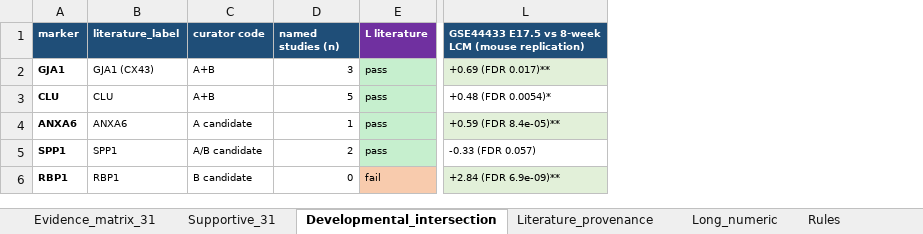
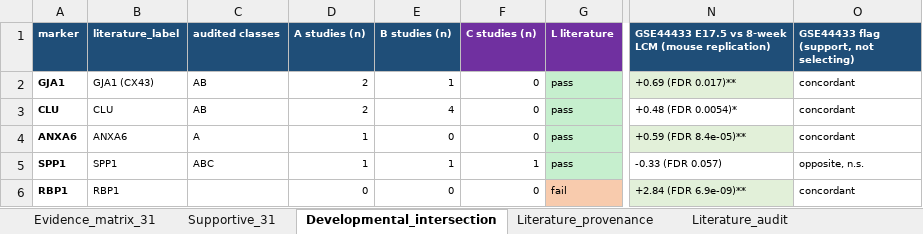
Before and after one commit to leezx/oncofetal_signature, an Excel workbook: core_oncofetal/results/Core_oncofetal_gate_statistics_public.xlsx, sheet Developmental_intersection, drawn as a sheet; only a part is shown, gaps mark what is left out; values as stored, in another font and other column widths than the file's, no borders; removed rows and columns are numbered as before the commit, all else as after; the diff names each change by its address in the sheet, - before the commit and + after, or states it on an @@ line.

```diff
--- a/core_oncofetal/results/Core_oncofetal_gate_statistics_public.xlsx (sheet Developmental_intersection)
+++ b/core_oncofetal/results/Core_oncofetal_gate_statistics_public.xlsx (sheet Developmental_intersection)
+sheet tab: Literature_audit
-column C (curator code), rows 2-6: A+B | A+B | A candidate | A/B candidate | B candidate
+column C (audited classes), rows 2-5: AB | AB | A | ABC
+column E (B studies (n)), rows 2-6: 1 | 4 | 0 | 1 | 0
+column F (C studies (n)), rows 2-6: 0 | 0 | 0 | 1 | 0
+column O, rows 1-6: GSE44433 flag (support, not selecting) | concordant | concordant | concordant | opposite, n.s. | concordant
-D1: named studies (n)
+D1: A studies (n)
-D2 (A studies (n)): 3
+D2 (A studies (n)): 2
-D3 (A studies (n)): 5
+D3 (A studies (n)): 2
-D5 (A studies (n)): 2
+D5 (A studies (n)): 1
```
Also changed, not shown: sheet Literature_provenance, sheet Evidence_matrix_31, sheet Rules, 4 other files.
